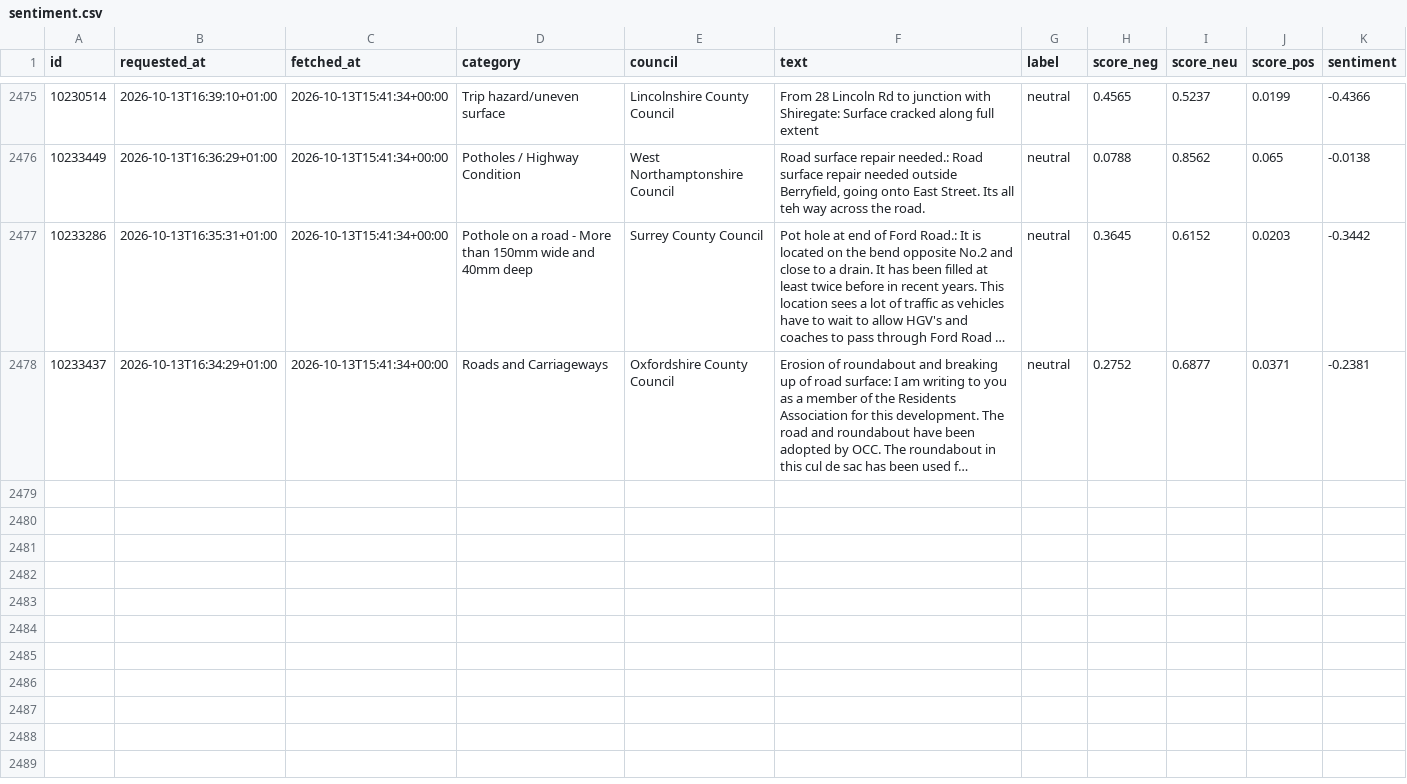
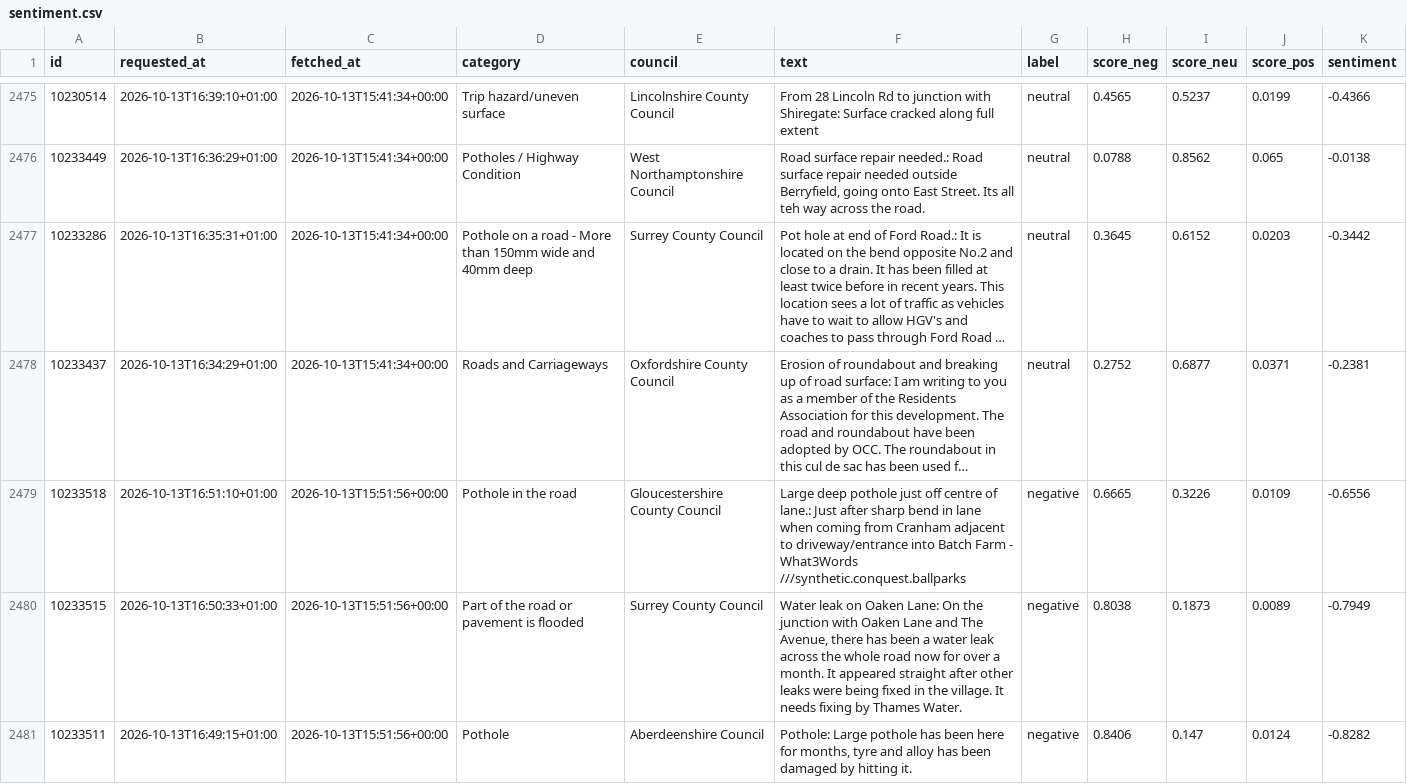
Before and after one commit to Hubertsauce/road-pulse, a CSV file: data/sentiment.csv, drawn as a sheet; only a part is shown, gaps mark what is left out; long unchanged cells end in …; the diff covers the shown part only; the diff names each change by its address in the sheet, - before the commit and + after, or states it on an @@ line.

```diff
--- a/data/sentiment.csv
+++ b/data/sentiment.csv
+row 2479: 10233518 | 2026-10-13T16:51:10+01:00 | 2026-10-13T15:51:56+00:00 | Pothole in the road | Gloucestershire County Council | Large deep pothole just off centre of lane.: Just after sharp bend in lane when coming from Cranham adjacent to driveway/entrance into Batch Farm - What3Words ///synthetic.conquest.ballparks | negative | 0.6665 | 0.3226 | 0.0109 | -0.6556
+row 2480: 10233515 | 2026-10-13T16:50:33+01:00 | 2026-10-13T15:51:56+00:00 | Part of the road or pavement is flooded | Surrey County Council | Water leak on Oaken Lane: On the junction with Oaken Lane and The Avenue, there has been a water leak across the whole road now for over a month. It appeared straight after other leaks were being fixed in the village. It needs fixing by Thames Water. | negative | 0.8038 | 0.1873 | 0.0089 | -0.7949
+row 2481: 10233511 | 2026-10-13T16:49:15+01:00 | 2026-10-13T15:51:56+00:00 | Pothole | Aberdeenshire Council | Pothole: Large pothole has been here for months, tyre and alloy has been damaged by hitting it. | negative | 0.8406 | 0.147 | 0.0124 | -0.8282
```
Also changed, not shown: 3 added rows elsewhere in this file, 1 other file.
